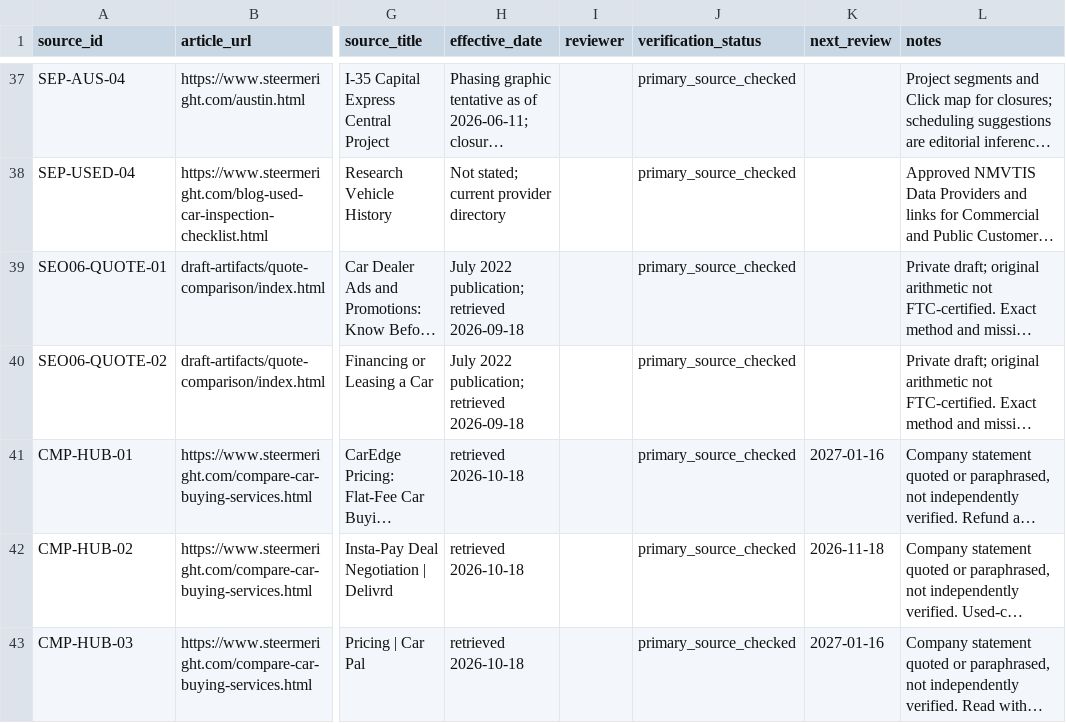
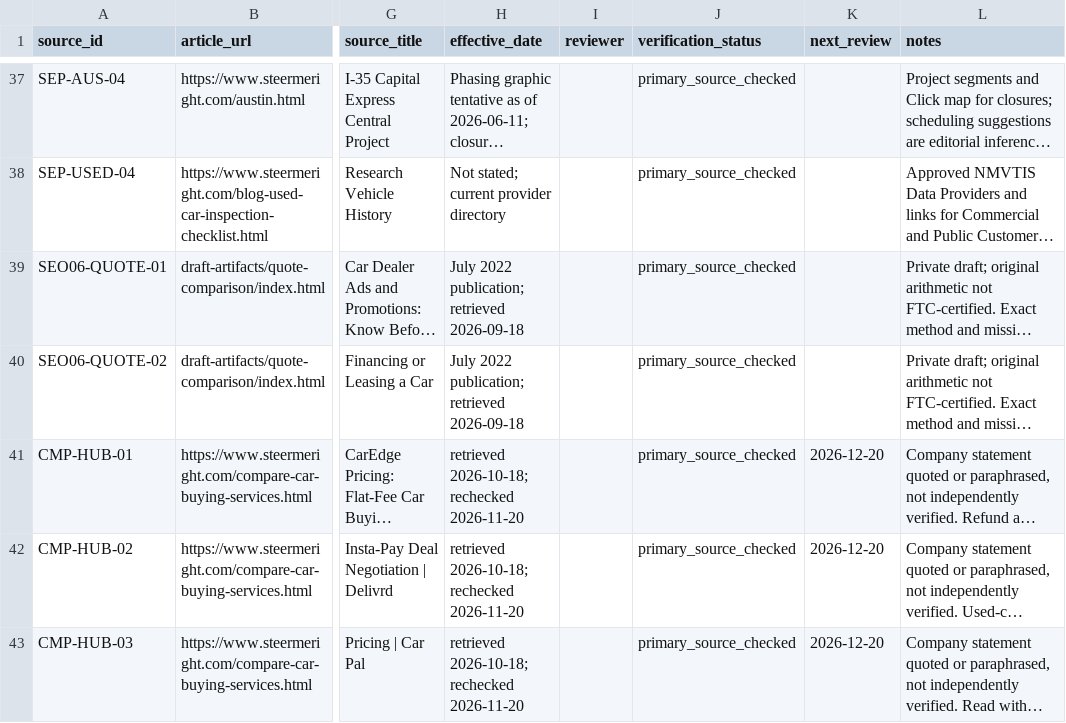
Before and after one commit to m1jenkins/Barton, a CSV file: data/source-registry.csv, drawn as a sheet; only a part is shown, gaps mark what is left out; long unchanged cells end in …; the diff covers the shown part only; the diff names each change by its address in the sheet, - before the commit and + after, or states it on an @@ line.

```diff
--- a/data/source-registry.csv
+++ b/data/source-registry.csv
-H41:H43 (effective_date): retrieved 2026-10-18
+H41:H43 (effective_date): retrieved 2026-10-18; rechecked 2026-11-20
-K41 (next_review): 2027-01-16
+K41 (next_review): 2026-12-20
-K42 (next_review): 2026-11-18
+K42 (next_review): 2026-12-20
-K43 (next_review): 2027-01-16
+K43 (next_review): 2026-12-20
```
Also changed, not shown: 18 edited cells elsewhere in this file, data/claims.csv, 4 other files.
